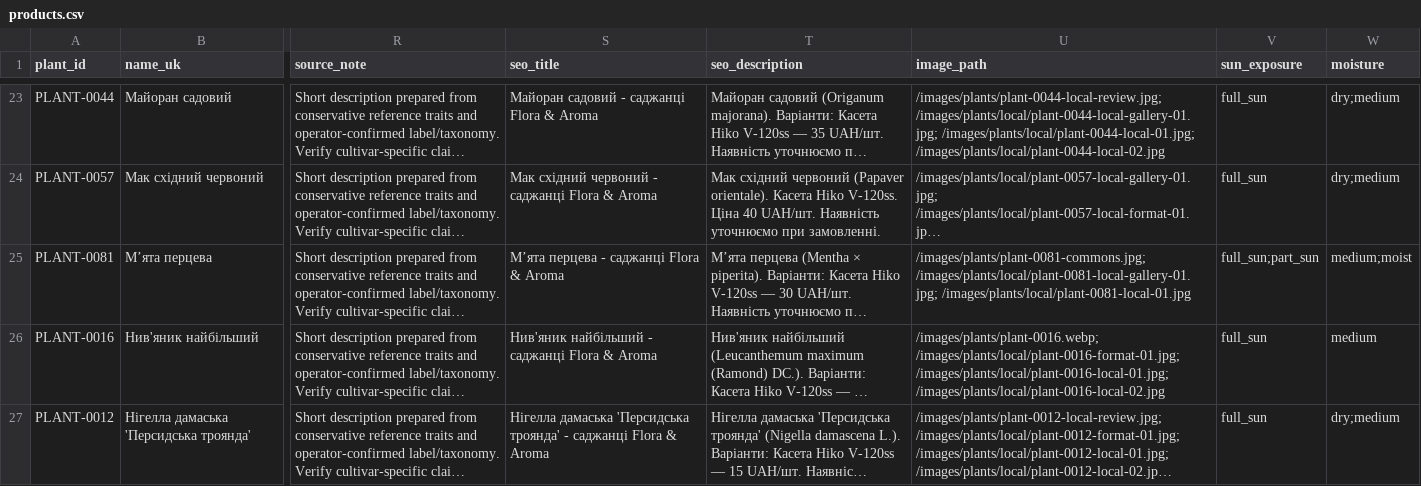
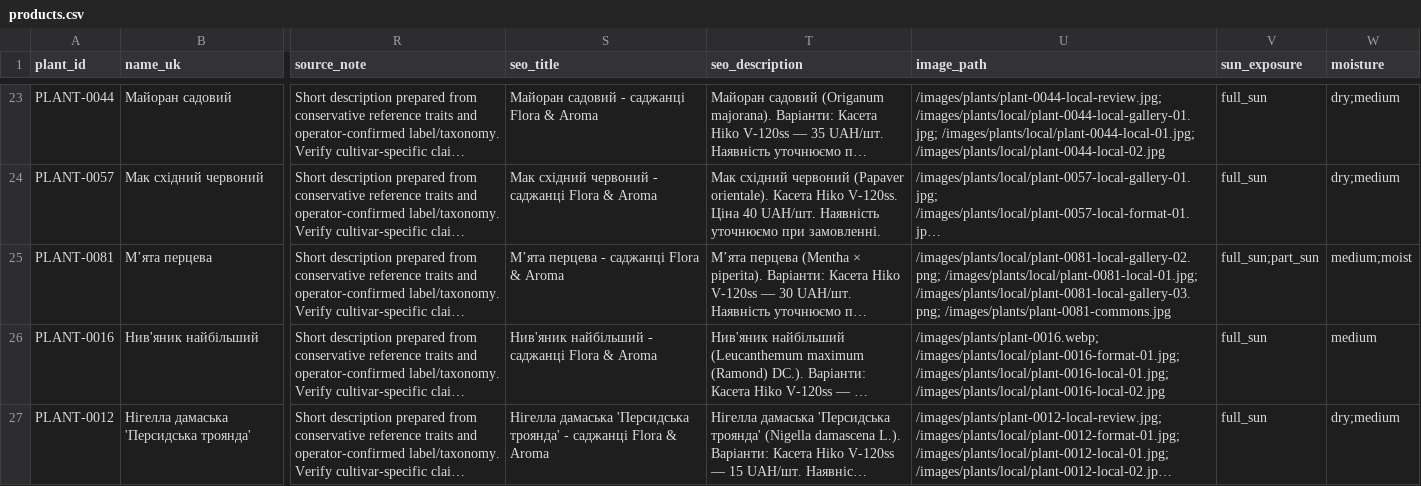
Before and after one commit to prikhodkoab-source/flora-aroma-site, a CSV file: data/products.csv, drawn as a sheet; only a part is shown, gaps mark what is left out; long unchanged cells end in …; the diff names each change by its address in the sheet, - before the commit and + after, or states it on an @@ line.

```diff
--- a/data/products.csv
+++ b/data/products.csv
-U25 (image_path): /images/plants/plant-0081-commons.jpg; /images/plants/local/plant-0081-local-gallery-01.jpg; /images/plants/local/plant-0081-local-01.jpg
+U25 (image_path): /images/plants/local/plant-0081-local-gallery-02.png; /images/plants/local/plant-0081-local-01.jpg; /images/plants/local/plant-0081-local-gallery-03.png; /images/plants/plant-0081-commons.jpg
```
Also changed, not shown: data/plant-image-sources.csv, 2 other files.
